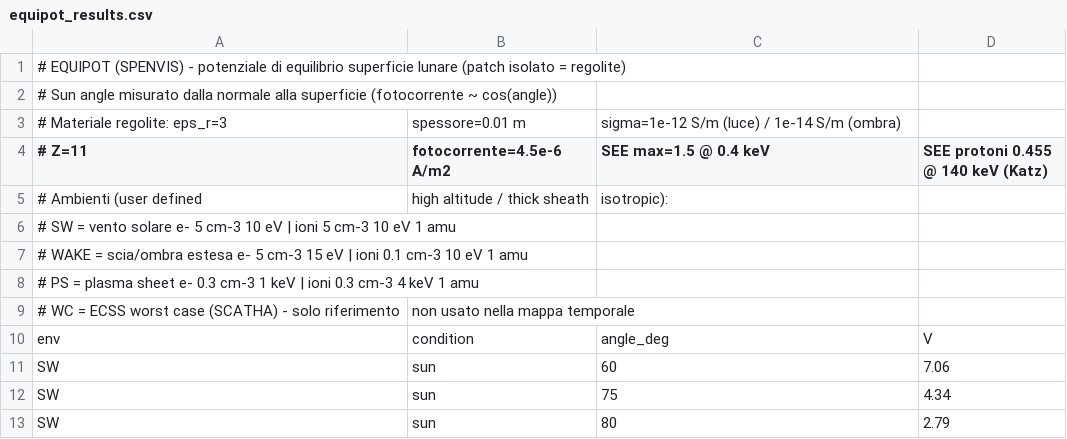
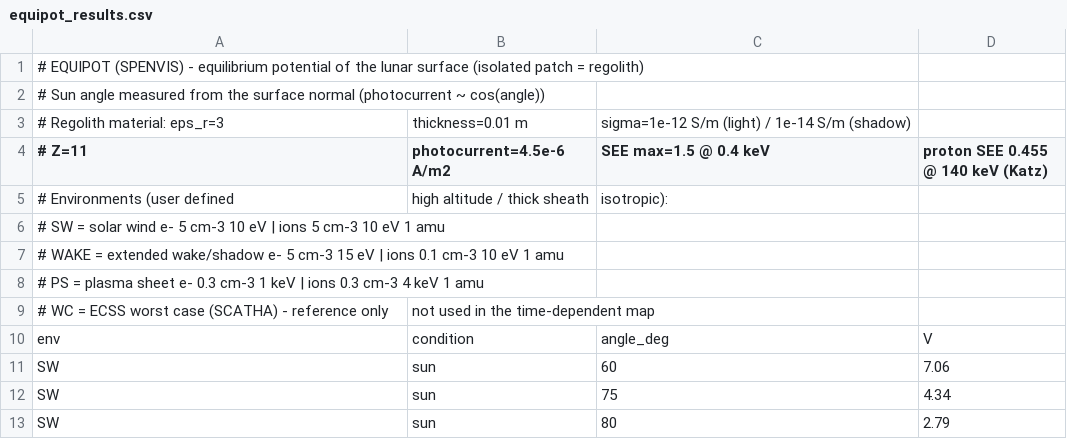
Before and after one commit to Federi0411s/ByteTheMoon, a CSV file: pipeline/equipot_results.csv, drawn as a sheet; only a part is shown.

```diff
--- a/pipeline/equipot_results.csv
+++ b/pipeline/equipot_results.csv
@@ -1,10 +1,10 @@
-# EQUIPOT (SPENVIS) - potenziale di equilibrio superficie lunare (patch isolato = regolite)
-# Sun angle misurato dalla normale alla superficie (fotocorrente ~ cos(angle))
-# Materiale regolite: eps_r=3, spessore=0.01 m, sigma=1e-12 S/m (luce) / 1e-14 S/m (ombra),
-#   Z=11, fotocorrente=4.5e-6 A/m2, SEE max=1.5 @ 0.4 keV, SEE protoni 0.455 @ 140 keV (Katz)
-# Ambienti (user defined, high altitude / thick sheath, isotropic):
-#   SW   = vento solare      e- 5 cm-3 10 eV   | ioni 5 cm-3 10 eV 1 amu
-#   WAKE = scia/ombra estesa e- 5 cm-3 15 eV   | ioni 0.1 cm-3 10 eV 1 amu
-#   PS   = plasma sheet      e- 0.3 cm-3 1 keV | ioni 0.3 cm-3 4 keV 1 amu
-#   WC   = ECSS worst case (SCATHA) - solo riferimento, non usato nella mappa temporale
+# EQUIPOT (SPENVIS) - equilibrium potential of the lunar surface (isolated patch = regolith)
+# Sun angle measured from the surface normal (photocurrent ~ cos(angle))
+# Regolith material: eps_r=3, thickness=0.01 m, sigma=1e-12 S/m (light) / 1e-14 S/m (shadow),
+#   Z=11, photocurrent=4.5e-6 A/m2, SEE max=1.5 @ 0.4 keV, proton SEE 0.455 @ 140 keV (Katz)
+# Environments (user defined, high altitude / thick sheath, isotropic):
+#   SW   = solar wind        e- 5 cm-3 10 eV   | ions 5 cm-3 10 eV 1 amu
+#   WAKE = extended wake/shadow e- 5 cm-3 15 eV | ions 0.1 cm-3 10 eV 1 amu
+#   PS   = plasma sheet      e- 0.3 cm-3 1 keV | ions 0.3 cm-3 4 keV 1 amu
+#   WC   = ECSS worst case (SCATHA) - reference only, not used in the time-dependent map
 env,condition,angle_deg,V
```
Also changed, not shown: 4 other files.
